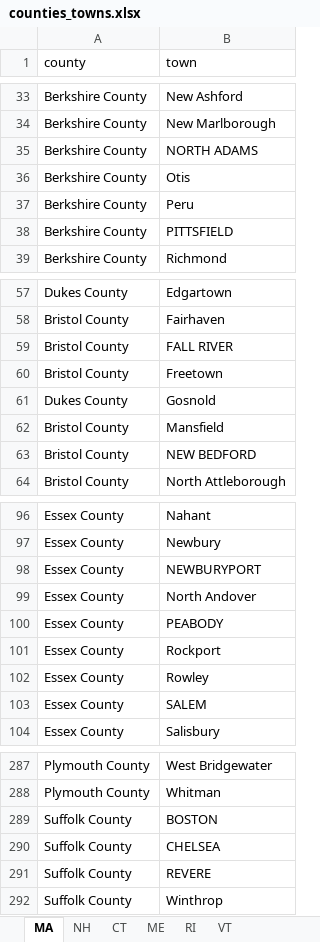
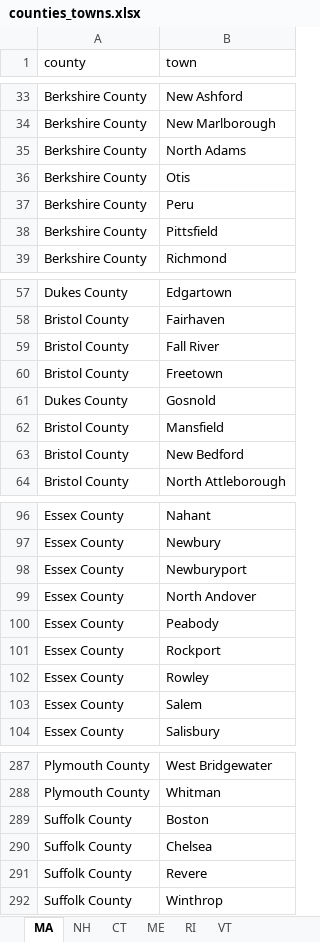
Before and after one commit to oke-w/election, an Excel workbook: counties_towns.xlsx, sheet MA, drawn as a sheet; only a part is shown, gaps mark what is left out; values as stored, in another font and other column widths than the file's, no borders; the diff covers the shown part only; the diff names each change by its address in the sheet, - before the commit and + after, or states it on an @@ line.

Commit message:
Fixed case in multiple MA counties_town rows

```diff
--- a/counties_towns.xlsx (sheet MA)
+++ b/counties_towns.xlsx (sheet MA)
-B35 (town): NORTH ADAMS
+B35 (town): North Adams
-B38 (town): PITTSFIELD
+B38 (town): Pittsfield
-B59 (town): FALL RIVER
+B59 (town): Fall River
-B63 (town): NEW BEDFORD
+B63 (town): New Bedford
-B98 (town): NEWBURYPORT
+B98 (town): Newburyport
-B100 (town): PEABODY
+B100 (town): Peabody
-B103 (town): SALEM
+B103 (town): Salem
-B289 (town): BOSTON
+B289 (town): Boston
-B290 (town): CHELSEA
+B290 (town): Chelsea
-B291 (town): REVERE
+B291 (town): Revere
```
Also changed, not shown: 30 edited cells elsewhere in this sheet.
